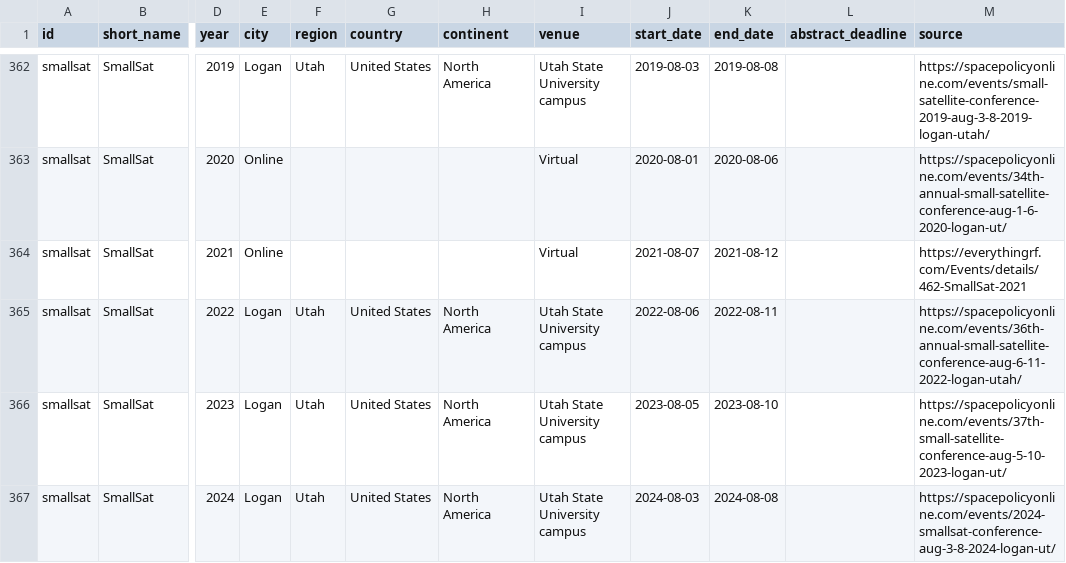
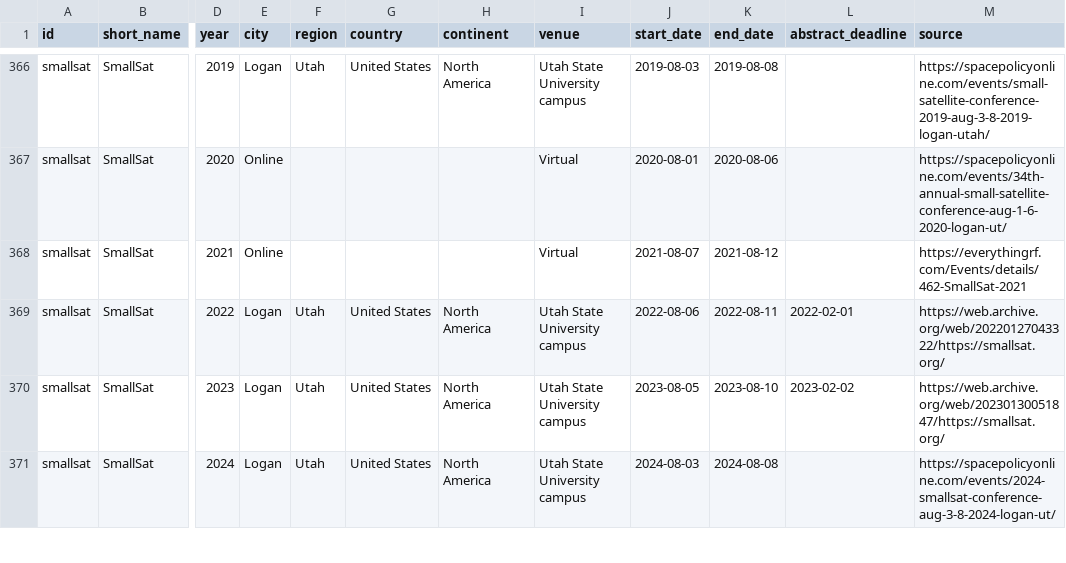
Before and after one commit to kijang-IK/space-robotics-conferences, a CSV file: data/editions.csv, drawn as a sheet; only a part is shown, gaps mark what is left out; addresses are those after the commit; the diff covers the shown part only; the diff names each change by its address in the sheet, - before the commit and + after, or states it on an @@ line.

```diff
--- a/data/editions.csv
+++ b/data/editions.csv
-L369 (abstract_deadline): (empty)
+L369 (abstract_deadline): 2022-02-01
-M369 (source): https://spacepolicyonline.com/events/36th-annual-small-satellite-conference-aug-6-11-2022-logan-utah/
+M369 (source): https://web.archive.org/web/20220127043322/https://smallsat.org/
-L370 (abstract_deadline): (empty)
+L370 (abstract_deadline): 2023-02-02
-M370 (source): https://spacepolicyonline.com/events/37th-small-satellite-conference-aug-5-10-2023-logan-ut/
+M370 (source): https://web.archive.org/web/20230130051847/https://smallsat.org/
```
Also changed, not shown: 4 added rows and 45 edited cells elsewhere in this file, data/upcoming.csv, 29 other files.
